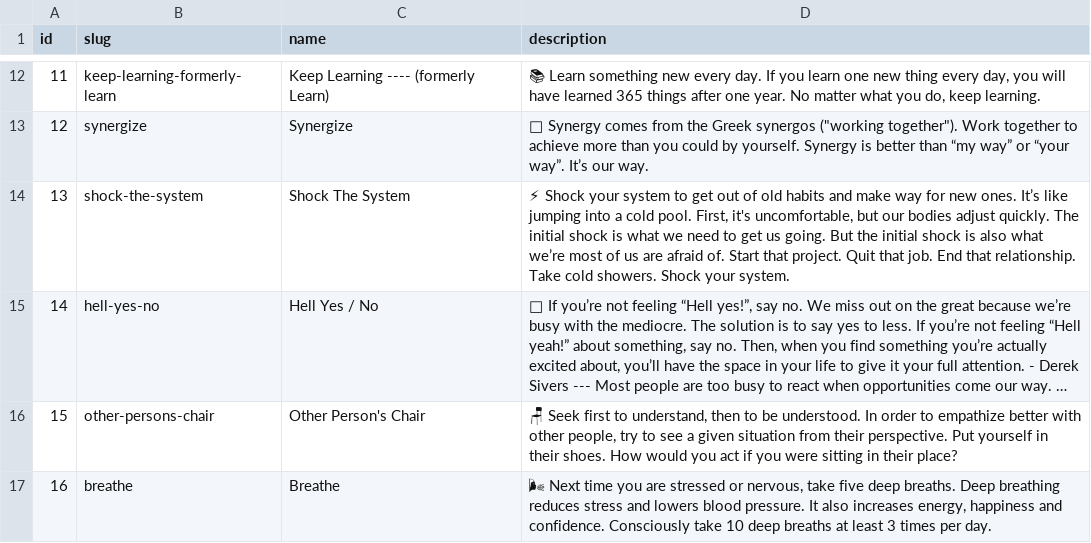
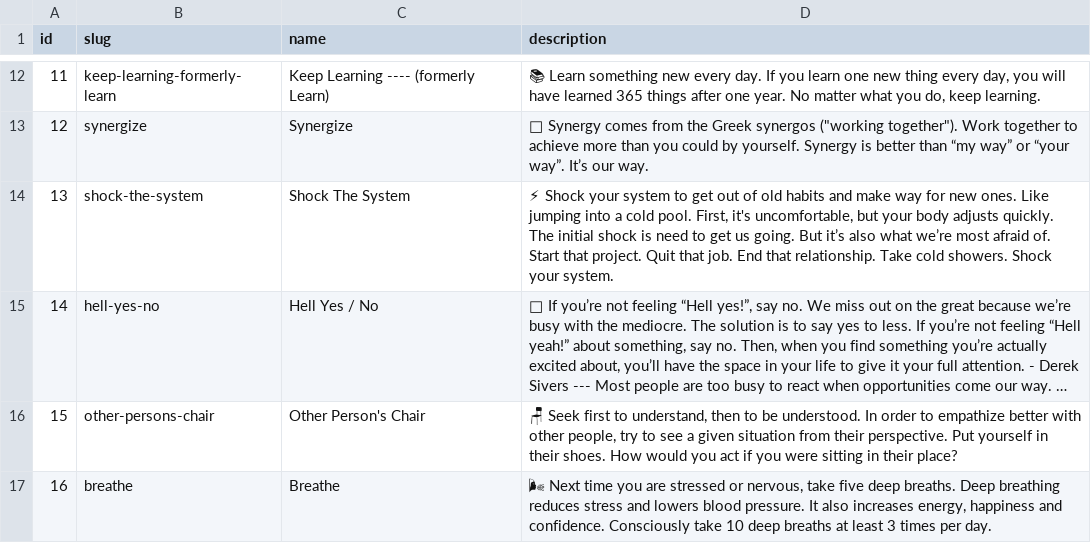
Before and after one commit to s33e/happyhabits-site, a CSV file: habits.csv, drawn as a sheet; only a part is shown, gaps mark what is left out; long unchanged cells end in …; the diff names each change by its address in the sheet, - before the commit and + after, or states it on an @@ line.

Commit message:
Update habit: shock-the-system

```diff
--- a/habits.csv
+++ b/habits.csv
-D14 (description): …new ones. It’s like jumping into a cold pool. First, it's uncomfortable, but our bodies adjust quickly. The initial shock is what we need to get us going. But the initial shock is also what we’re most of us are afraid of.…
+D14 (description): …new ones. Like jumping into a cold pool. First, it's uncomfortable, but your body adjusts quickly. The initial shock is need to get us going. But it’s also what we’re most afraid of.…
```
